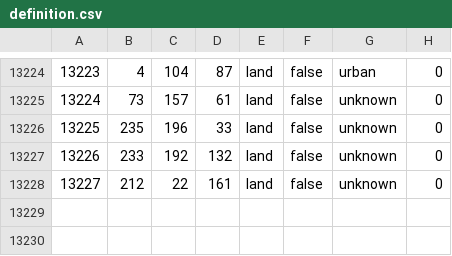
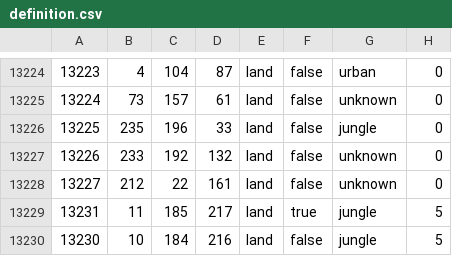
Before and after one commit to team-tk/TK-2030-Master, a CSV file: map/definition.csv, drawn as a sheet; only a part is shown, gaps mark what is left out.

```diff
--- a/map/definition.csv
+++ b/map/definition.csv
@@ -13225,4 +13225,6 @@
 13224;73;157;61;land;false;unknown;0
-13225;235;196;33;land;false;unknown;0
+13225;235;196;33;land;false;jungle;0
 13226;233;192;132;land;false;unknown;0
 13227;212;22;161;land;false;unknown;0
+13231;11;185;217;land;true;jungle;5
+13230;10;184;216;land;false;jungle;5
```
Also changed, not shown: 19 other files.
